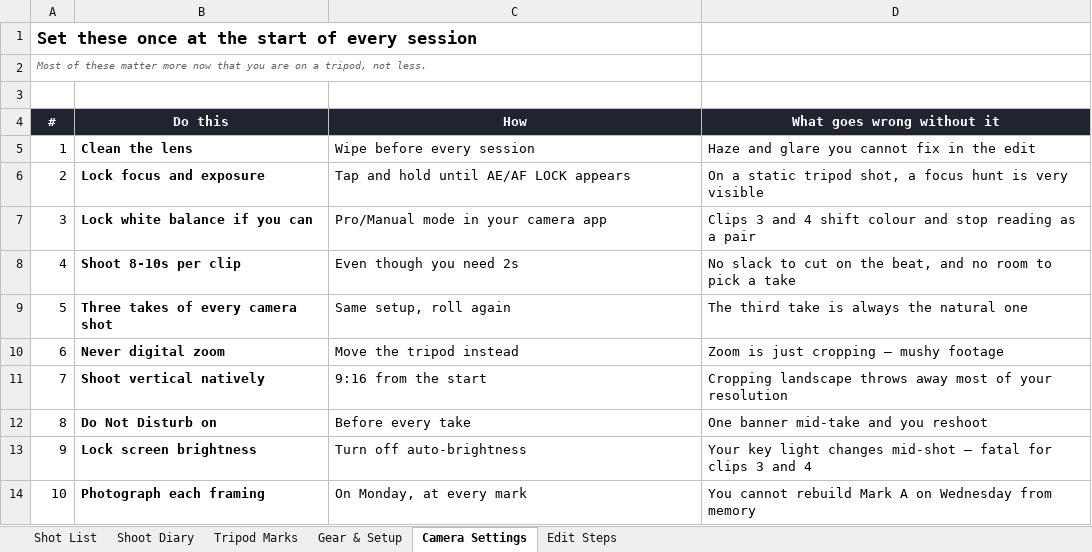
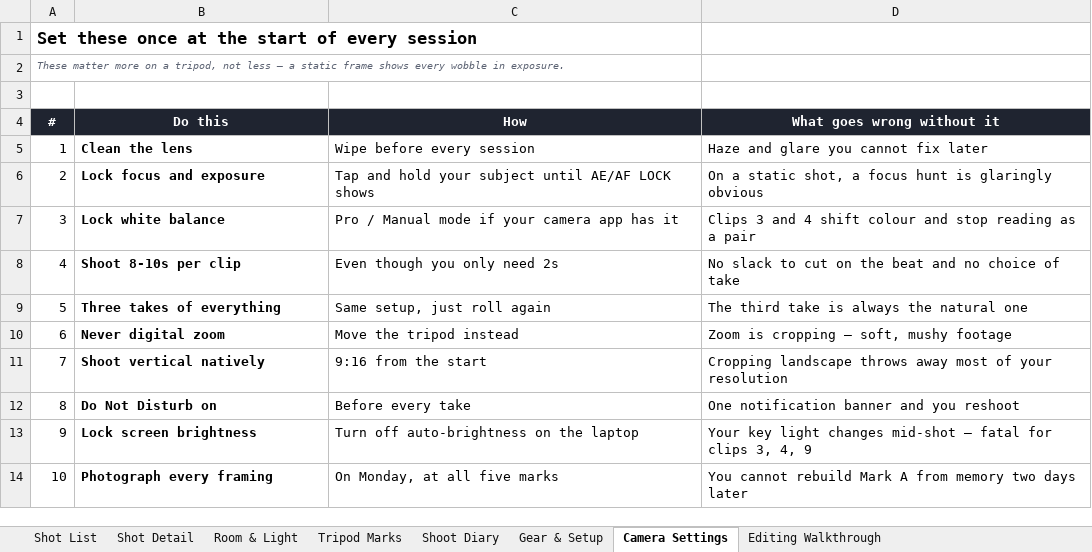
Before and after one commit to smeetkataria7-cmyk/Jarvis, an Excel workbook: reel-shot-list.xlsx, sheet Camera Settings, drawn as a sheet; values as stored, in another font and other column widths than the file's, no borders; the diff names each change by its address in the sheet, - before the commit and + after, or states it on an @@ line.

```diff
--- a/reel-shot-list.xlsx (sheet Camera Settings)
+++ b/reel-shot-list.xlsx (sheet Camera Settings)
-sheet tab: Edit Steps
+sheet tab: Shot Detail
+sheet tab: Room & Light
+sheet tab: Editing Walkthrough
@@ sheet tab order changed: Shot List | Shot Detail | Room & Light | Tripod Marks | Shoot Diary | Gear & Setup | Camera Settings | Editing Walkthrough @@
-A2 (#): Most of these matter more now that you are on a tripod, not less.
+A2 (#): These matter more on a tripod, not less — a static frame shows every wobble in exposure.
-D5 (What goes wrong without it): Haze and glare you cannot fix in the edit
+D5 (What goes wrong without it): Haze and glare you cannot fix later
-C6 (How): Tap and hold until AE/AF LOCK appears
+C6 (How): Tap and hold your subject until AE/AF LOCK shows
-D6 (What goes wrong without it): …a static tripod shot, a focus hunt is very visible
+D6 (What goes wrong without it): …a static shot, a focus hunt is glaringly obvious
-B7 (Do this): Lock white balance if you can
+B7 (Do this): Lock white balance
-C7 (How): Pro/Manual mode in your camera app
+C7 (How): Pro / Manual mode if your camera app has it
-C8 (How): Even though you need 2s
+C8 (How): Even though you only need 2s
-D8 (What goes wrong without it): …on the beat, and no room to pick a take
+D8 (What goes wrong without it): …on the beat and no choice of take
-B9 (Do this): Three takes of every camera shot
+B9 (Do this): Three takes of everything
-C9 (How): Same setup, roll again
+C9 (How): Same setup, just roll again
-D10 (What goes wrong without it): Zoom is just cropping — mushy footage
+D10 (What goes wrong without it): Zoom is cropping — soft, mushy footage
-D12 (What goes wrong without it): One banner mid-take and you reshoot
+D12 (What goes wrong without it): One notification banner and you reshoot
-C13 (How): Turn off auto-brightness
+C13 (How): Turn off auto-brightness on the laptop
-D13 (What goes wrong without it): …for clips 3 and 4
+D13 (What goes wrong without it): …for clips 3, 4, 9
-B14 (Do this): Photograph each framing
+B14 (Do this): Photograph every framing
-C14 (How): On Monday, at every mark
+C14 (How): On Monday, at all five marks
-D14 (What goes wrong without it): …Mark A on Wednesday from memory
+D14 (What goes wrong without it): …Mark A from memory two days later
```
Also changed, not shown: sheet Shot List, sheet Tripod Marks, sheet Gear & Setup, sheet Shoot Diary.
